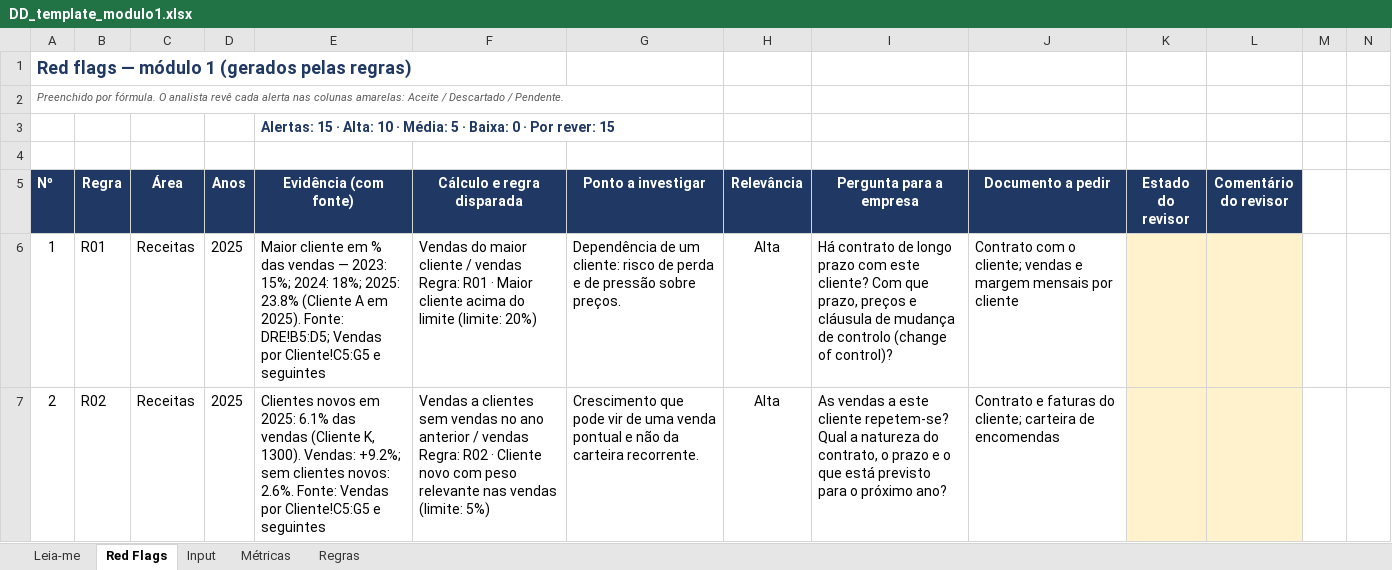
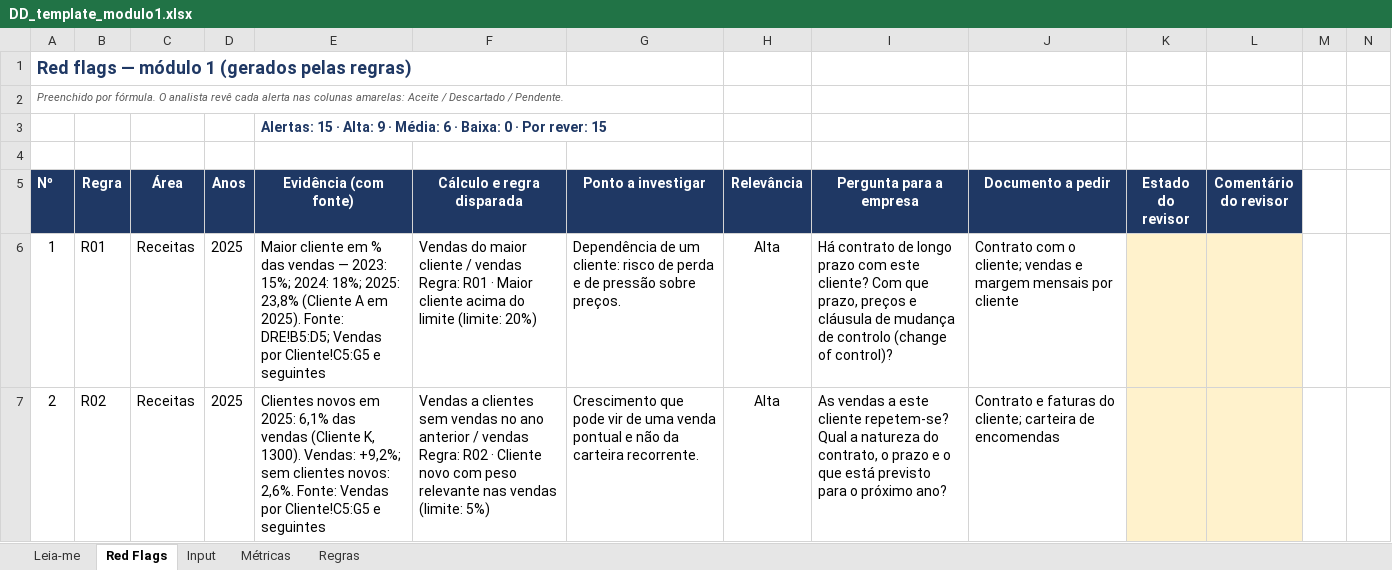
Before and after one commit to MItchell1970/dd-assistant, an Excel workbook: data/DD_template_modulo1.xlsx, sheet Red Flags, drawn as a sheet; only a part is shown; values as stored, in another font and other column widths than the file's, no borders; conditional formats not drawn; the diff covers the shown part only; the diff names each change by its address in the sheet, - before the commit and + after, or states it on an @@ line.

```diff
--- a/data/DD_template_modulo1.xlsx (sheet Red Flags)
+++ b/data/DD_template_modulo1.xlsx (sheet Red Flags)
-E3 (Evidência (com fonte)): …· Alta: 10 · Média: 5 · Baixa:…
+E3 (Evidência (com fonte)): …· Alta: 9 · Média: 6 · Baixa:…
-E6 (Evidência (com fonte)): …18%; 2025: 23.8% (Cliente A…
+E6 (Evidência (com fonte)): …18%; 2025: 23,8% (Cliente A…
-E7 (Evidência (com fonte)): …em 2025: 6.1% das vendas (Cliente K, 1300). Vendas: +9.2%; sem clientes novos: 2.6%. Fonte: Vendas…
+E7 (Evidência (com fonte)): …em 2025: 6,1% das vendas (Cliente K, 1300). Vendas: +9,2%; sem clientes novos: 2,6%. Fonte: Vendas…
```
Also changed, not shown: 12 edited cells elsewhere in this sheet, sheet Regras, sheet Métricas, formulas that keep their value, data/DD_template_velmora.xlsx, 9 other files.
